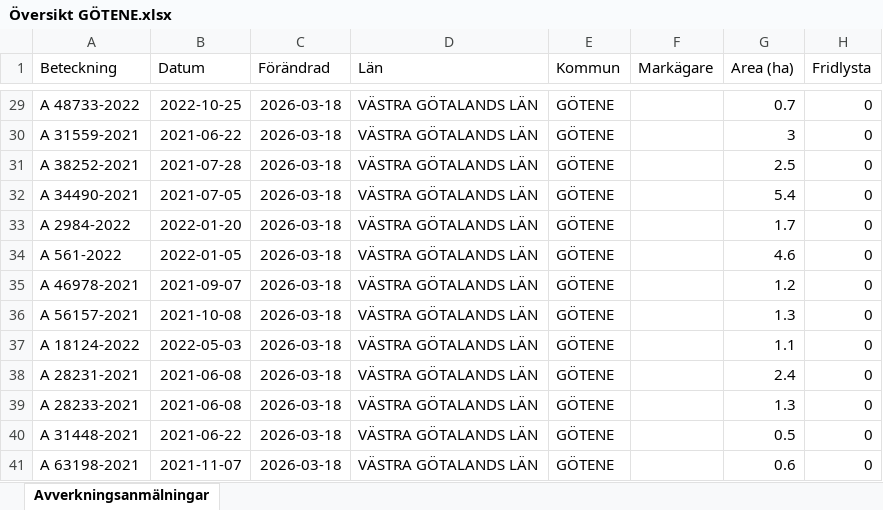
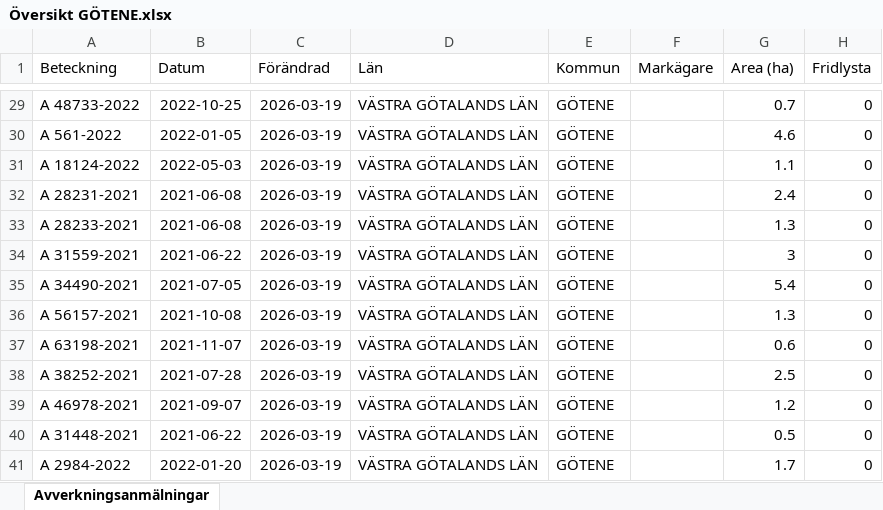
Before and after one commit to klasma/Logging_1471, an Excel workbook: Översikt GÖTENE.xlsx, sheet Avverkningsanmälningar, drawn as a sheet; only a part is shown, gaps mark what is left out; values as stored, in another font and other column widths than the file's, no borders; the diff covers the shown part only; the diff names each change by its address in the sheet, - before the commit and + after, or states it on an @@ line.

```diff
--- a/Översikt GÖTENE.xlsx (sheet Avverkningsanmälningar)
+++ b/Översikt GÖTENE.xlsx (sheet Avverkningsanmälningar)
-C29:C41 (Förändrad): 2026-03-18
+C29:C41 (Förändrad): 2026-03-19
-A30 (Beteckning): A 31559-2021
+A30 (Beteckning): A 561-2022
-B30 (Datum): 2021-06-22
+B30 (Datum): 2022-01-05
-G30 (Area (ha)): 3
+G30 (Area (ha)): 4.6
-A31 (Beteckning): A 38252-2021
+A31 (Beteckning): A 18124-2022
-B31 (Datum): 2021-07-28
+B31 (Datum): 2022-05-03
-G31 (Area (ha)): 2.5
+G31 (Area (ha)): 1.1
-A32 (Beteckning): A 34490-2021
+A32 (Beteckning): A 28231-2021
-B32 (Datum): 2021-07-05
+B32 (Datum): 2021-06-08
-G32 (Area (ha)): 5.4
+G32 (Area (ha)): 2.4
-A33 (Beteckning): A 2984-2022
+A33 (Beteckning): A 28233-2021
-B33 (Datum): 2022-01-20
+B33 (Datum): 2021-06-08
-G33 (Area (ha)): 1.7
+G33 (Area (ha)): 1.3
-A34 (Beteckning): A 561-2022
+A34 (Beteckning): A 31559-2021
-B34 (Datum): 2022-01-05
+B34 (Datum): 2021-06-22
-G34 (Area (ha)): 4.6
+G34 (Area (ha)): 3
-A35 (Beteckning): A 46978-2021
+A35 (Beteckning): A 34490-2021
-B35 (Datum): 2021-09-07
+B35 (Datum): 2021-07-05
-G35 (Area (ha)): 1.2
+G35 (Area (ha)): 5.4
-A37 (Beteckning): A 18124-2022
+A37 (Beteckning): A 63198-2021
-B37 (Datum): 2022-05-03
+B37 (Datum): 2021-11-07
-G37 (Area (ha)): 1.1
+G37 (Area (ha)): 0.6
-A38 (Beteckning): A 28231-2021
+A38 (Beteckning): A 38252-2021
-B38 (Datum): 2021-06-08
+B38 (Datum): 2021-07-28
-G38 (Area (ha)): 2.4
+G38 (Area (ha)): 2.5
-A39 (Beteckning): A 28233-2021
+A39 (Beteckning): A 46978-2021
-B39 (Datum): 2021-06-08
+B39 (Datum): 2021-09-07
-G39 (Area (ha)): 1.3
+G39 (Area (ha)): 1.2
-A41 (Beteckning): A 63198-2021
+A41 (Beteckning): A 2984-2022
-B41 (Datum): 2021-11-07
+B41 (Datum): 2022-01-20
-G41 (Area (ha)): 0.6
+G41 (Area (ha)): 1.7
```
Also changed, not shown: 862 edited cells elsewhere in this sheet, artfynd/A 11504-2026 artfynd.xlsx, artfynd/A 12658-2023 artfynd.xlsx, 51 other files.
